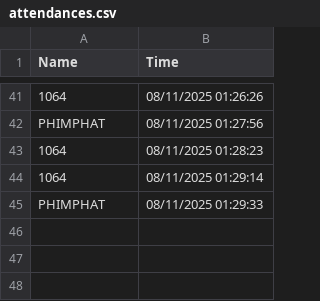
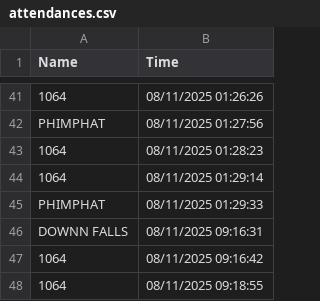
Before and after one commit to downnfalls/FaceCheckin, a CSV file: attendances.csv, drawn as a sheet; only a part is shown, gaps mark what is left out; the diff names each change by its address in the sheet, - before the commit and + after, or states it on an @@ line.

```diff
--- a/attendances.csv
+++ b/attendances.csv
+row 46: DOWNN FALLS | 08/11/2025 09:16:31
+row 47: 1064 | 08/11/2025 09:16:42
+row 48: 1064 | 08/11/2025 09:18:55
```
Also changed, not shown: 14 other files.
